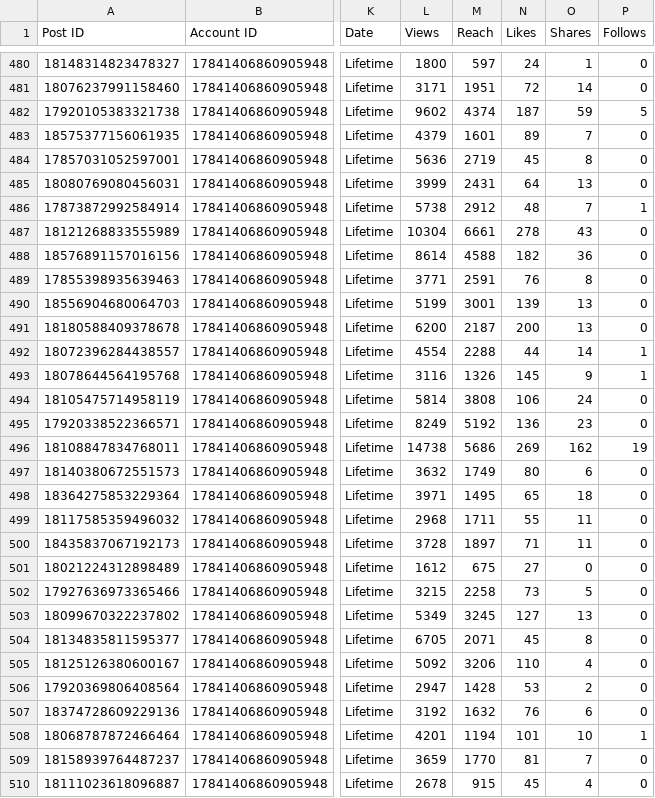
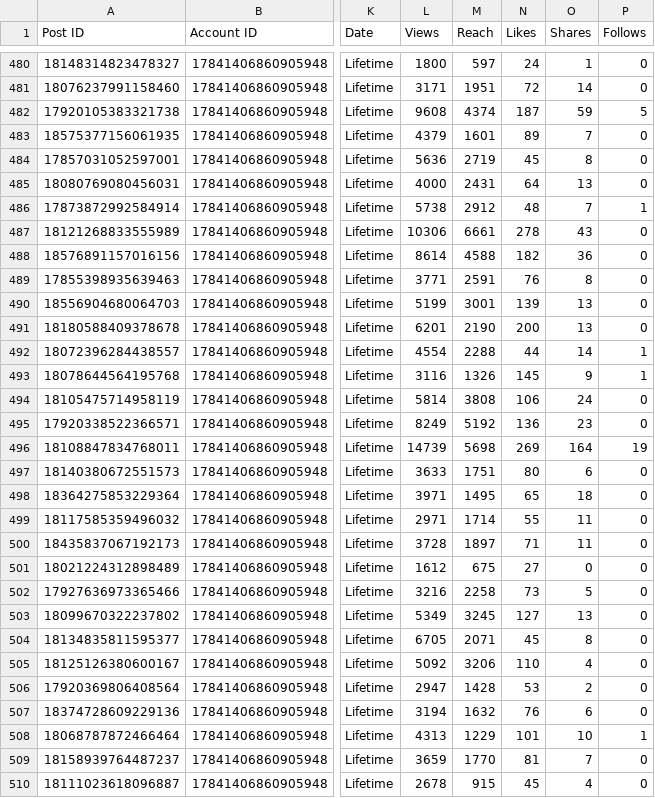
Before and after one commit to Claudiae09/init-instagram-pipeline, a CSV file: csv/instagram_export.csv, drawn as a sheet; only a part is shown, gaps mark what is left out; the diff covers the shown part only; the diff names each change by its address in the sheet, - before the commit and + after, or states it on an @@ line.

```diff
--- a/csv/instagram_export.csv
+++ b/csv/instagram_export.csv
-L482 (Views): 9602
+L482 (Views): 9608
-L485 (Views): 3999
+L485 (Views): 4000
-L487 (Views): 10304
+L487 (Views): 10306
-L491 (Views): 6200
+L491 (Views): 6201
-M491 (Reach): 2187
+M491 (Reach): 2190
-L496 (Views): 14738
+L496 (Views): 14739
-M496 (Reach): 5686
+M496 (Reach): 5698
-O496 (Shares): 162
+O496 (Shares): 164
-L497 (Views): 3632
+L497 (Views): 3633
-M497 (Reach): 1749
+M497 (Reach): 1751
-L499 (Views): 2968
+L499 (Views): 2971
-M499 (Reach): 1711
+M499 (Reach): 1714
-L502 (Views): 3215
+L502 (Views): 3216
-L507 (Views): 3192
+L507 (Views): 3194
-L508 (Views): 4201
+L508 (Views): 4313
-M508 (Reach): 1194
+M508 (Reach): 1229
```
Also changed, not shown: 2 added rows and 73 edited cells elsewhere in this file, csv/account_insights.csv, csv/audience_demographics.csv, 3 other files.
